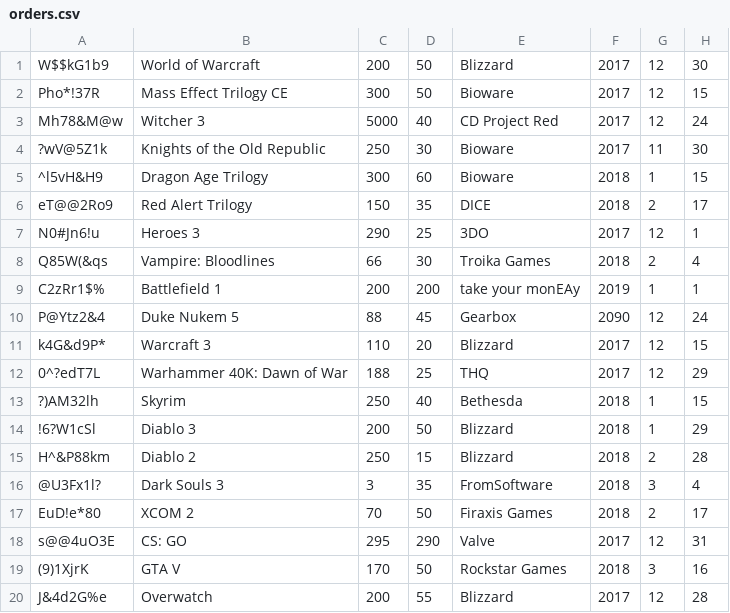
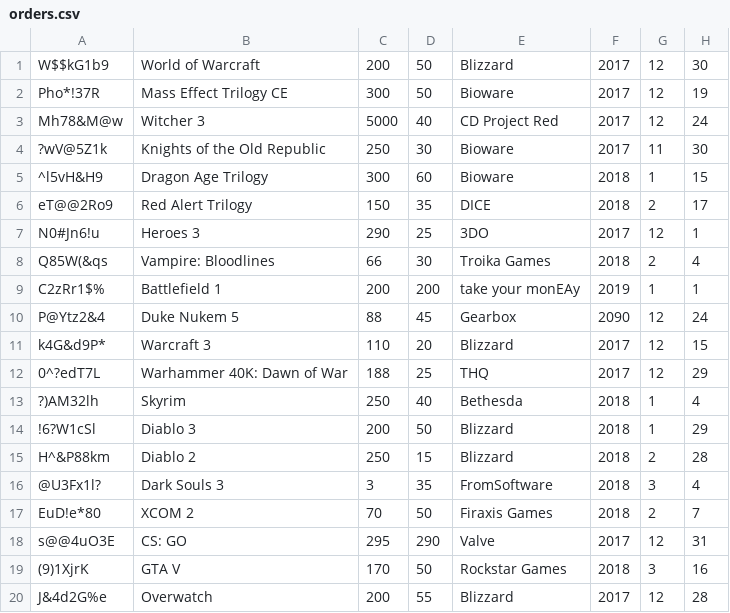
Before and after one commit to DanielCs1988/ERP, a CSV file: logistics/orders.csv, drawn as a sheet.

Commit message:
Changed some order dates.

```diff
--- a/logistics/orders.csv
+++ b/logistics/orders.csv
@@ -1,3 +1,3 @@
 W$$kG1b9;World of Warcraft;200;50;Blizzard;2017;12;30
-Pho*!37R;Mass Effect Trilogy CE;300;50;Bioware;2017;12;15
+Pho*!37R;Mass Effect Trilogy CE;300;50;Bioware;2017;12;19
 Mh78&M@w;Witcher 3;5000;40;CD Project Red;2017;12;24
@@ -12,3 +12,3 @@ k4G&d9P*;Warcraft 3;110;20;Blizzard;2017;12;15
 0^?edT7L;Warhammer 40K: Dawn of War;188;25;THQ;2017;12;29
-?)AM32lh;Skyrim;250;40;Bethesda;2018;1;15
+?)AM32lh;Skyrim;250;40;Bethesda;2018;1;4
 !6?W1cSl;Diablo 3;200;50;Blizzard;2018;1;29
@@ -16,3 +16,3 @@ H^&P88km;Diablo 2;250;15;Blizzard;2018;2;28
 @U3Fx1l?;Dark Souls 3;3;35;FromSoftware;2018;3;4
-EuD!e*80;XCOM 2;70;50;Firaxis Games;2018;2;17
+EuD!e*80;XCOM 2;70;50;Firaxis Games;2018;2;7
 s@@4uO3E;CS: GO;295;290;Valve;2017;12;31
```
